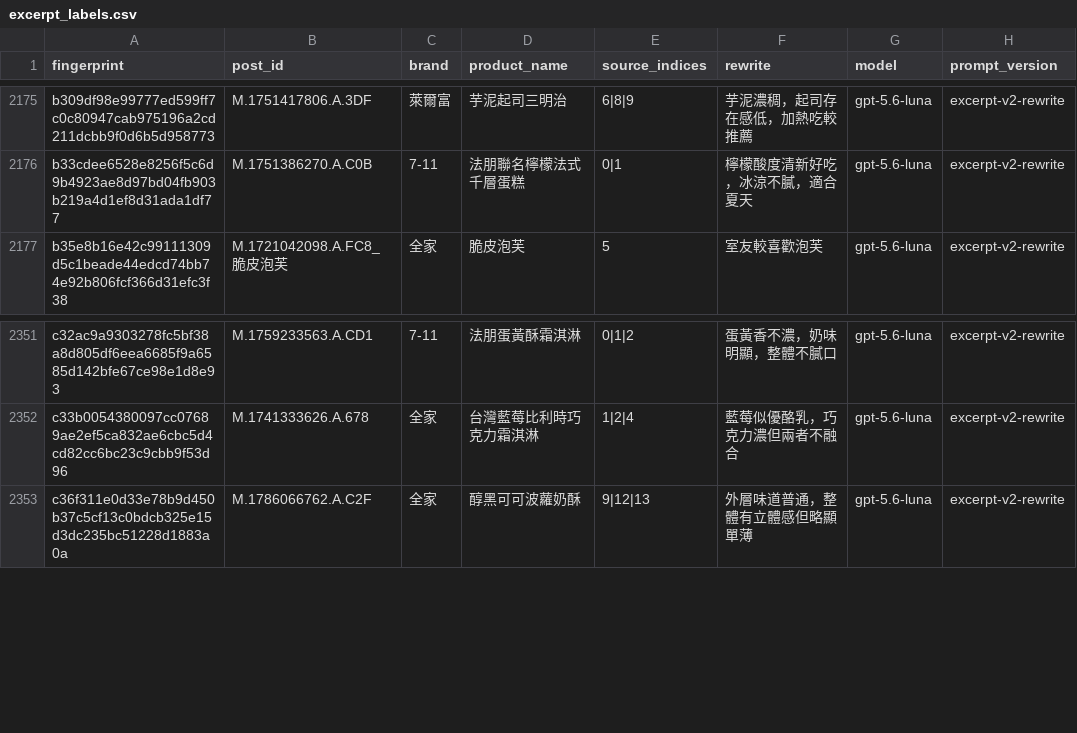
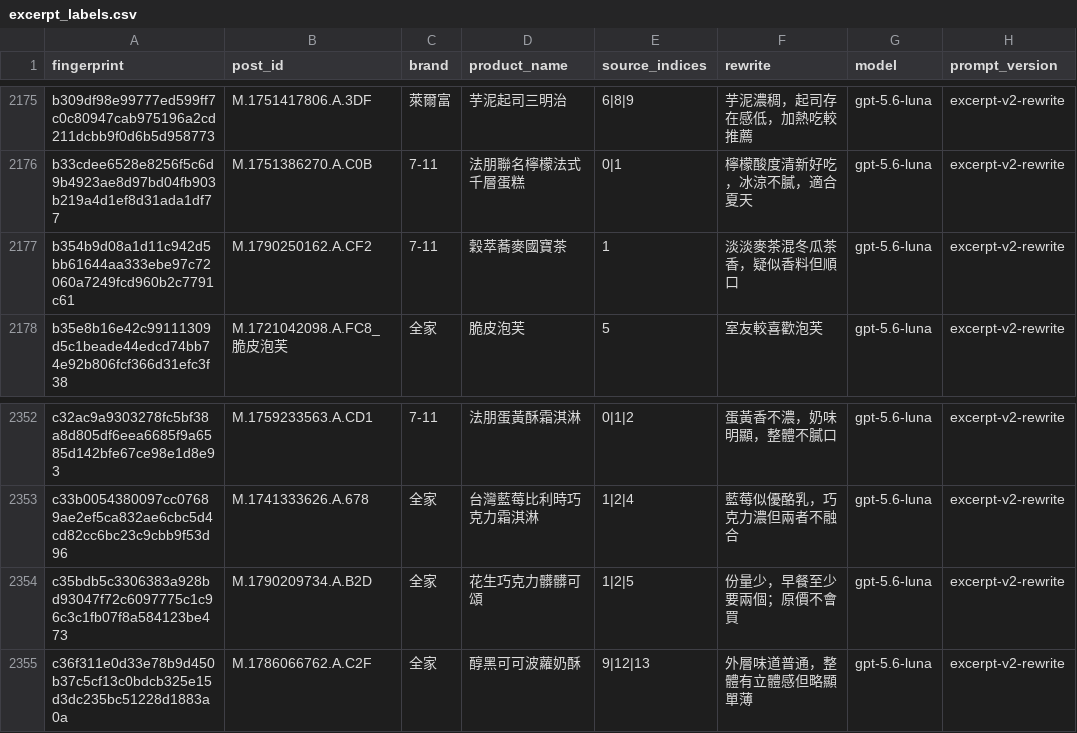
Before and after one commit to YuHsunWang/cvs-radar, a CSV file: data/labels/excerpt_labels.csv, drawn as a sheet; only a part is shown, gaps mark what is left out; the diff names each change by its address in the sheet, - before the commit and + after, or states it on an @@ line.

```diff
--- a/data/labels/excerpt_labels.csv
+++ b/data/labels/excerpt_labels.csv
+row 2177: b354b9d08a1d11c942d5bb61644aa333ebe97c72060a7249fcd960b2c7791c61 | M.1790250162.A.CF2 | 7-11 | 穀萃蕎麥國寶茶 | 1 | 淡淡麥茶混冬瓜茶香，疑似香料但順口 | gpt-5.6-luna | excerpt-v2-rewrite
+row 2354: c35bdb5c3306383a928bd93047f72c6097775c1c96c3c1fb07f8a584123be473 | M.1790209734.A.B2D | 全家 | 花生巧克力髒髒可頌 | 1|2|5 | 份量少，早餐至少要兩個；原價不會買 | gpt-5.6-luna | excerpt-v2-rewrite
```
Also changed, not shown: data/labels/product_category_labels.csv, data/labels/product_name_labels.csv, 4 other files.
